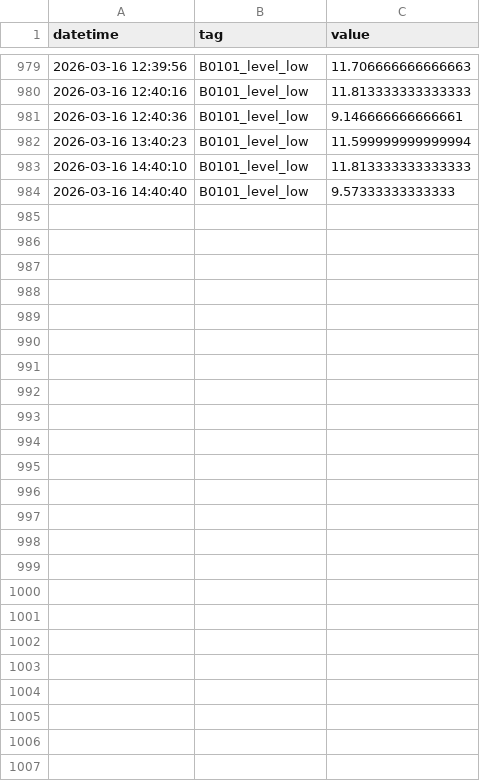
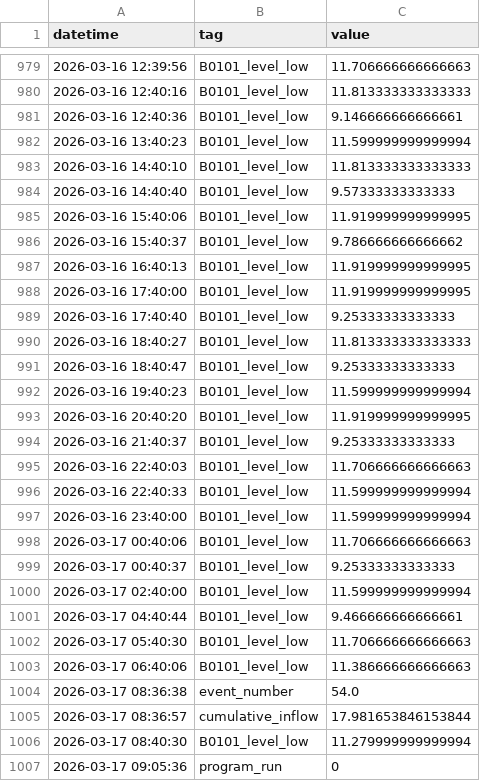
Before and after one commit to Circular-Flow-Technologies/ogmo-pc-LBR, a CSV file: data/log_file.csv, drawn as a sheet; only a part is shown, gaps mark what is left out; the diff names each change by its address in the sheet, - before the commit and + after, or states it on an @@ line.

Commit message:
new measurement data

```diff
--- a/data/log_file.csv
+++ b/data/log_file.csv
+row 985: 2026-03-16 15:40:06 | B0101_level_low | 11.919999999999995
+row 986: 2026-03-16 15:40:37 | B0101_level_low | 9.786666666666662
+row 987: 2026-03-16 16:40:13 | B0101_level_low | 11.919999999999995
+row 988: 2026-03-16 17:40:00 | B0101_level_low | 11.919999999999995
+row 989: 2026-03-16 17:40:40 | B0101_level_low | 9.25333333333333
+row 990: 2026-03-16 18:40:27 | B0101_level_low | 11.813333333333333
+row 991: 2026-03-16 18:40:47 | B0101_level_low | 9.25333333333333
+row 992: 2026-03-16 19:40:23 | B0101_level_low | 11.599999999999994
+row 993: 2026-03-16 20:40:20 | B0101_level_low | 11.919999999999995
+row 994: 2026-03-16 21:40:37 | B0101_level_low | 9.25333333333333
+row 995: 2026-03-16 22:40:03 | B0101_level_low | 11.706666666666663
+row 996: 2026-03-16 22:40:33 | B0101_level_low | 11.599999999999994
+row 997: 2026-03-16 23:40:00 | B0101_level_low | 11.599999999999994
+row 998: 2026-03-17 00:40:06 | B0101_level_low | 11.706666666666663
+row 999: 2026-03-17 00:40:37 | B0101_level_low | 9.25333333333333
+row 1000: 2026-03-17 02:40:00 | B0101_level_low | 11.599999999999994
+row 1001: 2026-03-17 04:40:44 | B0101_level_low | 9.466666666666661
+row 1002: 2026-03-17 05:40:30 | B0101_level_low | 11.706666666666663
+row 1003: 2026-03-17 06:40:06 | B0101_level_low | 11.386666666666663
+row 1004: 2026-03-17 08:36:38 | event_number | 54.0
+row 1005: 2026-03-17 08:36:57 | cumulative_inflow | 17.981653846153844
+row 1006: 2026-03-17 08:40:30 | B0101_level_low | 11.279999999999994
+row 1007: 2026-03-17 09:05:36 | program_run | 0
```
Also changed, not shown: 2 other files.
